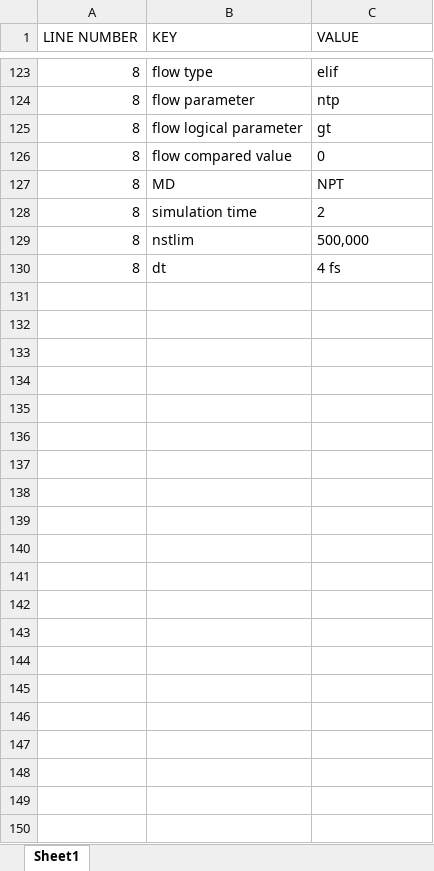
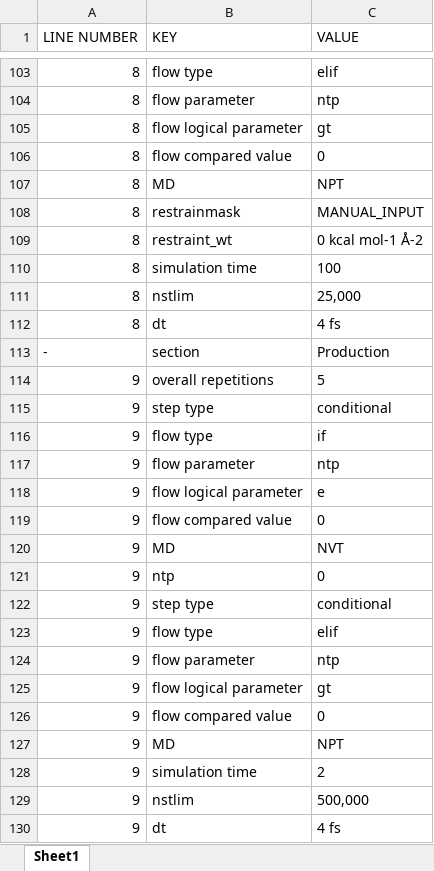
Before and after one commit to CPCLab/lister, an Excel workbook: output/cpc-material-method.xlsx, sheet Sheet1, drawn as a sheet; only a part is shown, gaps mark what is left out; values as stored, in another font and other column widths than the file's, no borders; addresses are those after the commit; the diff covers the shown part only; the diff names each change by its address in the sheet, - before the commit and + after, or states it on an @@ line.

```diff
--- a/output/cpc-material-method.xlsx (sheet Sheet1)
+++ b/output/cpc-material-method.xlsx (sheet Sheet1)
+row 108: 8 | restrainmask | MANUAL_INPUT
+row 109: 8 | restraint_wt | 0 kcal mol-1 Å-2
-C110 (VALUE): 2
+C110 (VALUE): 100
-C111 (VALUE): 500,000
+C111 (VALUE): 25,000
+row 114: 9 | overall repetitions | 5
+row 115: 9 | step type | conditional
+row 116: 9 | flow type | if
+row 117: 9 | flow parameter | ntp
+row 118: 9 | flow logical parameter | e
+row 119: 9 | flow compared value | 0
+row 120: 9 | MD | NVT
+row 121: 9 | ntp | 0
+row 122: 9 | step type | conditional
+row 123: 9 | flow type | elif
+row 124: 9 | flow parameter | ntp
+row 125: 9 | flow logical parameter | gt
+row 126: 9 | flow compared value | 0
+row 127: 9 | MD | NPT
+row 128: 9 | simulation time | 2
+row 129: 9 | nstlim | 500,000
+row 130: 9 | dt | 4 fs
```
Also changed, not shown: 14 added rows, 33 removed rows and 20 edited cells elsewhere in this sheet, 2 other files.
